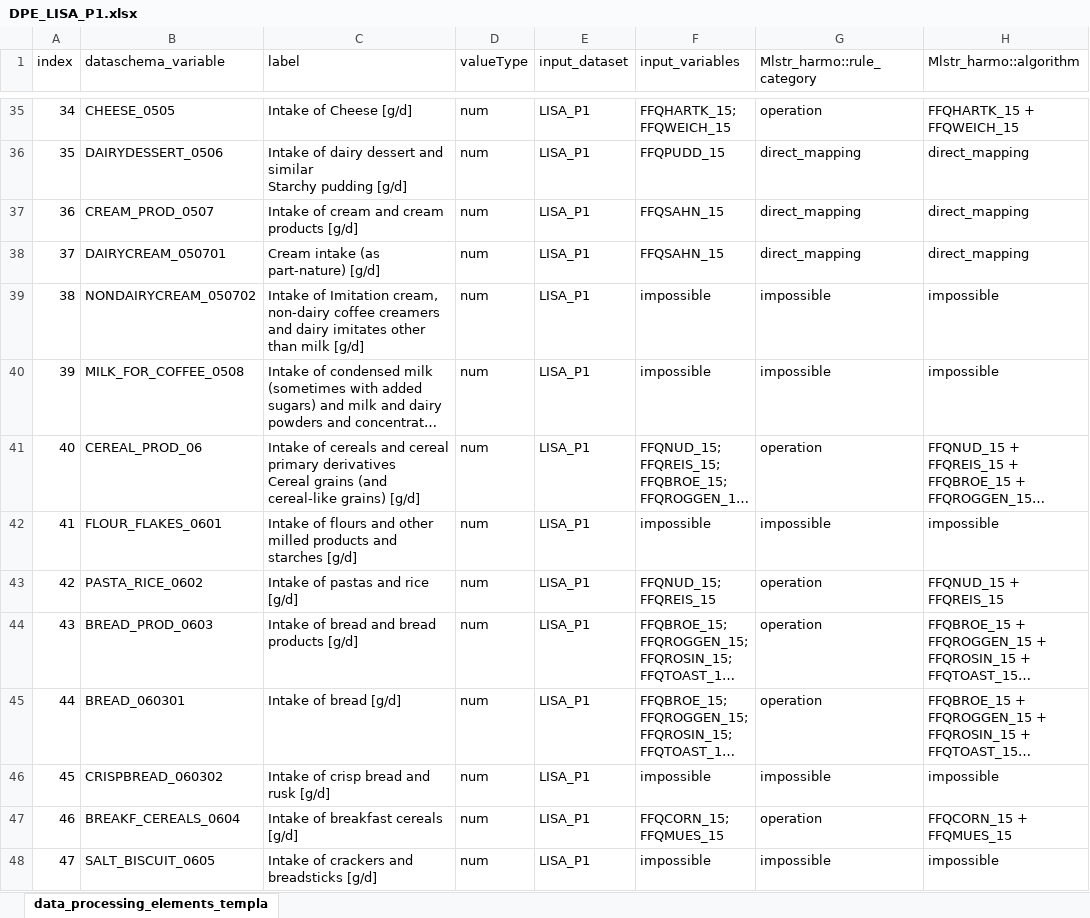
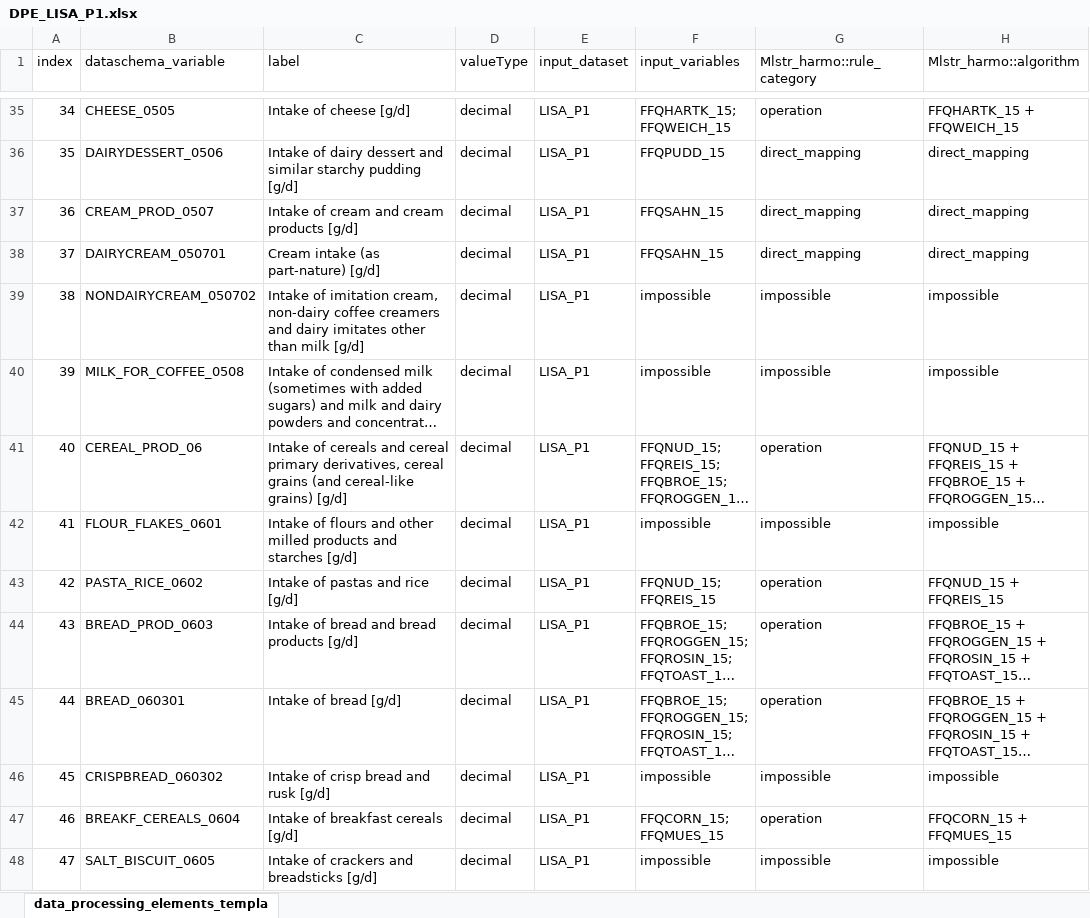
Before and after one commit to nfdi4health/use-cases-harmonisation, an Excel workbook: rmonize/data_proc_elem/DPE_LISA_P1.xlsx, sheet data_processing_elements_templa, drawn as a sheet; only a part is shown, gaps mark what is left out; long unchanged cells end in …; values as stored, in another font and other column widths than the file's, no borders; ↵ is a line break in a cell; the diff covers the shown part only; the diff names each change by its address in the sheet, - before the commit and + after, or states it on an @@ line.

Commit message:
DPE LISA P1 labels and valueType to match Dataschema P1

```diff
--- a/rmonize/data_proc_elem/DPE_LISA_P1.xlsx (sheet data_processing_elements_templa)
+++ b/rmonize/data_proc_elem/DPE_LISA_P1.xlsx (sheet data_processing_elements_templa)
-C35 (label): Intake of Cheese [g/d]
+C35 (label): Intake of cheese [g/d]
-D35:D48 (valueType): num
+D35:D48 (valueType): decimal
-C36 (label): …and similar ↵ Starchy pudding [g/d]
+C36 (label): …and similar starchy pudding [g/d]
-C39 (label): Intake of Imitation cream, non-dairy…
+C39 (label): Intake of imitation cream, non-dairy…
-C41 (label): …cereal primary derivatives ↵ Cereal grains (and…
+C41 (label): …cereal primary derivatives, cereal grains (and…
```
Also changed, not shown: 116 edited cells elsewhere in this sheet.
